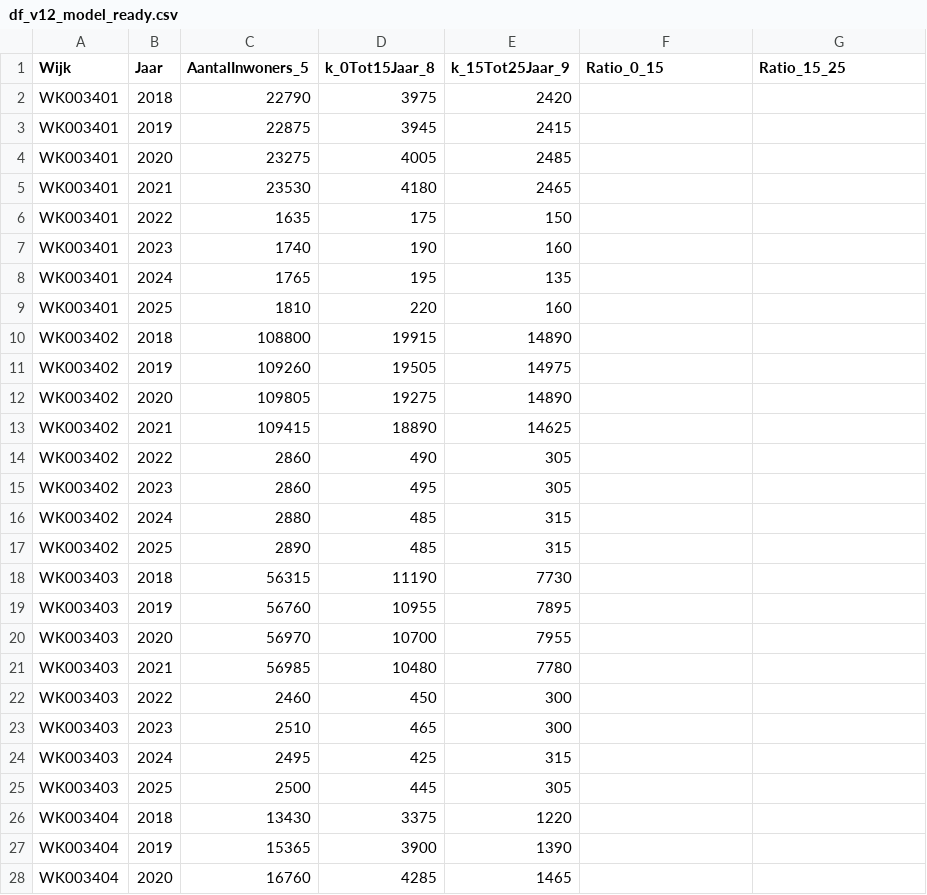
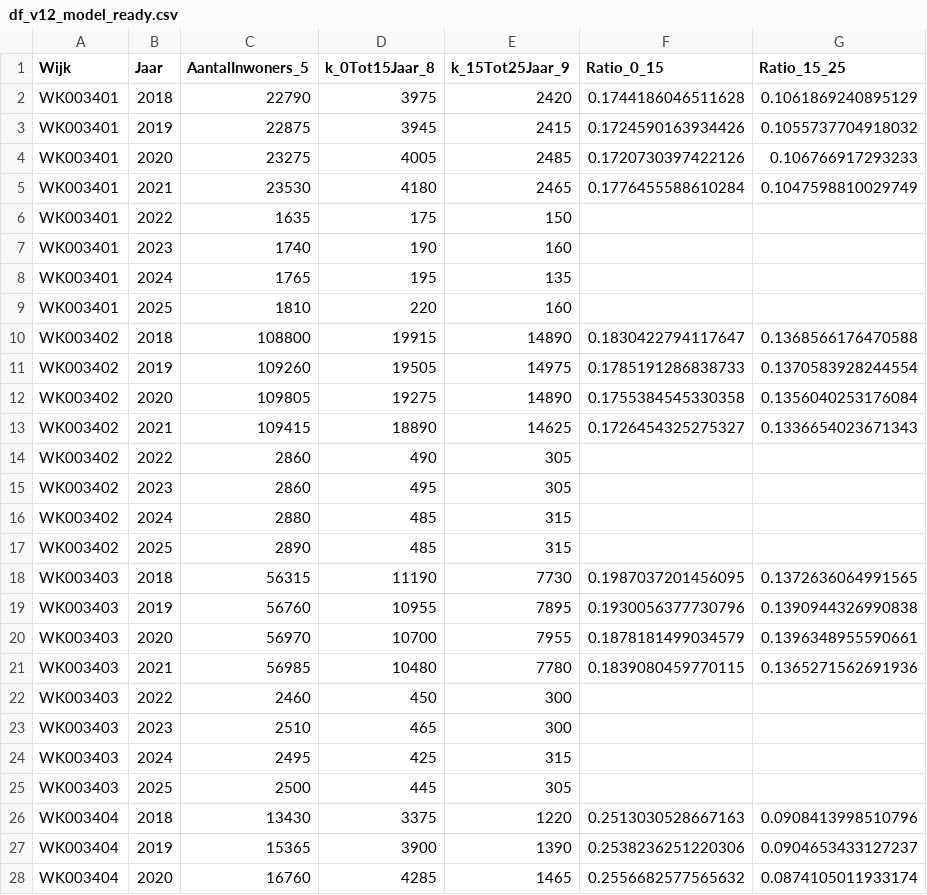
Before and after one commit to Ismael-991/almere-jeugd-voorspelling, a CSV file: data/processed/df_v12_model_ready.csv, drawn as a sheet; only a part is shown; the diff covers the shown part only.

```diff
--- a/data/processed/df_v12_model_ready.csv
+++ b/data/processed/df_v12_model_ready.csv
@@ -1,5 +1,5 @@
 Wijk,Jaar,AantalInwoners_5,k_0Tot15Jaar_8,k_15Tot25Jaar_9,Ratio_0_15,Ratio_15_25
-WK003401  ,2018,22790,3975,2420,,
-WK003401  ,2019,22875,3945,2415,,
-WK003401  ,2020,23275,4005,2485,,
-WK003401  ,2021,23530,4180,2465,,
+WK003401,2018,22790,3975,2420,0.1744186046511628,0.1061869240895129
+WK003401,2019,22875,3945,2415,0.1724590163934426,0.1055737704918032
+WK003401,2020,23275,4005,2485,0.1720730397422126,0.106766917293233
+WK003401,2021,23530,4180,2465,0.1776455588610284,0.1047598810029749
@@ -10,4 +10,4 @@ WK003401  ,2025,1810,220,160,,
-WK003402  ,2018,108800,19915,14890,,
-WK003402  ,2019,109260,19505,14975,,
-WK003402  ,2020,109805,19275,14890,,
-WK003402  ,2021,109415,18890,14625,,
+WK003402,2018,108800,19915,14890,0.1830422794117647,0.1368566176470588
+WK003402,2019,109260,19505,14975,0.1785191286838733,0.1370583928244554
+WK003402,2020,109805,19275,14890,0.1755384545330358,0.1356040253176084
+WK003402,2021,109415,18890,14625,0.1726454325275327,0.1336654023671343
@@ -18,4 +18,4 @@ WK003402  ,2025,2890,485,315,,
-WK003403  ,2018,56315,11190,7730,,
-WK003403  ,2019,56760,10955,7895,,
-WK003403  ,2020,56970,10700,7955,,
-WK003403  ,2021,56985,10480,7780,,
+WK003403,2018,56315,11190,7730,0.1987037201456095,0.1372636064991565
+WK003403,2019,56760,10955,7895,0.1930056377730796,0.1390944326990838
+WK003403,2020,56970,10700,7955,0.1878181499034579,0.1396348955590661
+WK003403,2021,56985,10480,7780,0.1839080459770115,0.1365271562691936
@@ -26,3 +26,3 @@ WK003403  ,2025,2500,445,305,,
-WK003404  ,2018,13430,3375,1220,,
-WK003404  ,2019,15365,3900,1390,,
-WK003404  ,2020,16760,4285,1465,,
+WK003404,2018,13430,3375,1220,0.2513030528667163,0.0908413998510796
+WK003404,2019,15365,3900,1390,0.2538236251220306,0.0904653433127237
+WK003404,2020,16760,4285,1465,0.2556682577565632,0.0874105011933174
```
Also changed, not shown: 10 edited cells elsewhere in this file, 2 other files.
